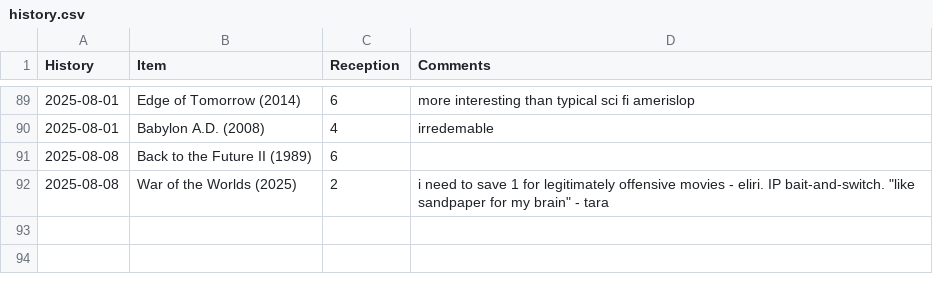
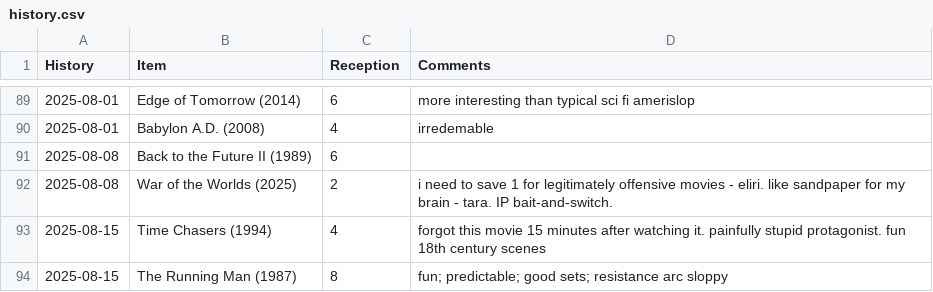
Before and after one commit to graevy/badscifi, a CSV file: history.csv, drawn as a sheet; only a part is shown, gaps mark what is left out.

```diff
--- a/history.csv
+++ b/history.csv
@@ -91,2 +91,4 @@ History,Item,Reception,Comments
 2025-08-08,Back to the Future II (1989),6
-2025-08-08,War of the Worlds (2025),2,"i need to save 1 for legitimately offensive movies" - eliri. IP bait-and-switch. "like sandpaper for my brain" - tara
+2025-08-08,War of the Worlds (2025),2,i need to save 1 for legitimately offensive movies - eliri. like sandpaper for my brain - tara. IP bait-and-switch.
+2025-08-15,Time Chasers (1994),4,forgot this movie 15 minutes after watching it. painfully stupid protagonist. fun 18th century scenes
+2025-08-15,The Running Man (1987),8,fun; predictable; good sets; resistance arc sloppy
```
Also changed, not shown: 1 other file.
